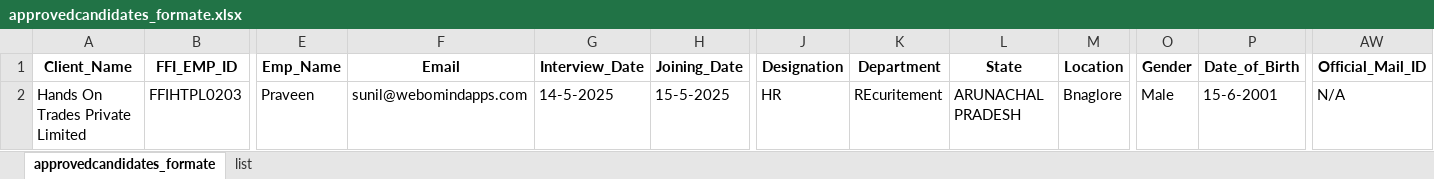
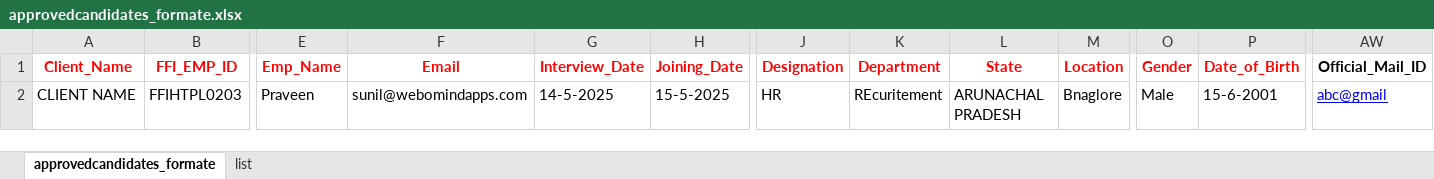
Before and after one commit to webomindapps/fretusfolks, an Excel workbook: public/admin/approvedcandidates_formate.xlsx, sheet approvedcandidates_formate, drawn as a sheet; only a part is shown, gaps mark what is left out; values as stored, in another font and other column widths than the file's, no borders; the diff covers the shown part only; the diff names each change by its address in the sheet, - before the commit and + after, or states it on an @@ line.

```diff
--- a/public/admin/approvedcandidates_formate.xlsx (sheet approvedcandidates_formate)
+++ b/public/admin/approvedcandidates_formate.xlsx (sheet approvedcandidates_formate)
-A1:B1 text colour: black
+A1:B1 text colour: #FF0000
-E1:H1 text colour: black
+E1:H1 text colour: #FF0000
-J1:M1 text colour: black
+J1:M1 text colour: #FF0000
-O1:P1 text colour: black
+O1:P1 text colour: #FF0000
-A2 (Client_Name): Hands On Trades Private Limited
+A2 (Client_Name): CLIENT NAME
-AW2 (Official_Mail_ID): N/A
+AW2 (Official_Mail_ID): abc@gmail
@@ AW2 underline: off → on, text colour: black → #0000FF @@
```
Also changed, not shown: cell formats elsewhere in this sheet, sheet list, public/admin/cfis_bulkupdate.xlsx, public/admin/cfis_formate.xlsx, 48 other files.
